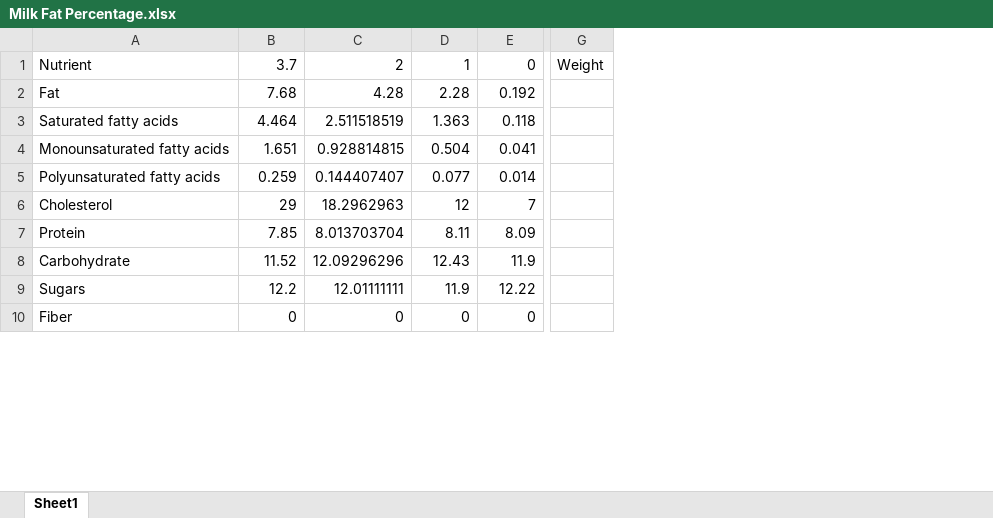
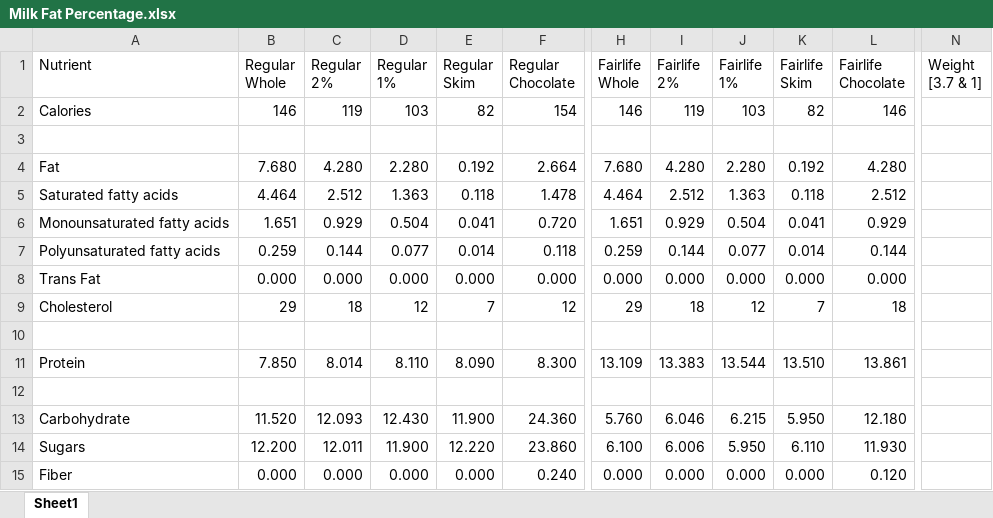
Before and after one commit to pscally1005/pscally1005.github.io, an Excel workbook: python/other/Milk Fat Percentage.xlsx, sheet Sheet1, drawn as a sheet; only a part is shown, gaps mark what is left out; values as stored, in another font and other column widths than the file's, no cell formats; removed rows and columns are numbered as before the commit, all else as after; rows hold the shown columns only; ↵ is a line break in a cell; the diff covers the shown part only; the diff names each change by its address in the sheet, - before the commit and + after, or states it on an @@ line.

Commit message:
milk fat %

```diff
--- a/python/other/Milk Fat Percentage.xlsx (sheet Sheet1)
+++ b/python/other/Milk Fat Percentage.xlsx (sheet Sheet1)
-column C (2), rows 2-10: 4.28 | 2.511518519 | 0.928814815 | 0.144407407 | 18.2962963 | 8.013703704 | 12.09296296 | 12.01111111 | 0
+column C (Regular 2%), rows 4-7: 4.280 | 2.512 | 0.929 | 0.144; row 9: 18; row 11: 8.014; rows 13-15: 12.093 | 12.011 | 0.000
+column F (Regular Chocolate), rows 4-7: 2.664 | 1.478 | 0.720 | 0.118; row 9: 12; row 11: 8.300; rows 13-15: 24.360 | 23.860 | 0.240
-column G (Weight), empty
+column H (Fairlife Whole), rows 4-7: 7.680 | 4.464 | 1.651 | 0.259; row 9: 29; row 11: 13.109; rows 13-15: 5.760 | 6.100 | 0.000
+column I (Fairlife 2%), rows 4-7: 4.280 | 2.512 | 0.929 | 0.144; row 9: 18; row 11: 13.383; rows 13-15: 6.046 | 6.006 | 0.000
+column J (Fairlife 1%), rows 4-7: 2.280 | 1.363 | 0.504 | 0.077; row 9: 12; row 11: 13.544; rows 13-15: 6.215 | 5.950 | 0.000
+column K (Fairlife Skim), rows 4-7: 0.192 | 0.118 | 0.041 | 0.014; row 9: 7; row 11: 13.510; rows 13-15: 5.950 | 6.110 | 0.000
+column L (Fairlife Chocolate), rows 4-7: 4.280 | 2.512 | 0.929 | 0.144; row 9: 18; row 11: 13.861; rows 13-15: 12.180 | 11.930 | 0.120
+column N (Weight [3.7 & 1]), empty
-B1: 3.7
+B1: Regular ↵ Whole
-D1: 1
+D1: Regular ↵ 1%
-E1: 0
+E1: Regular ↵ Skim
+row 2: Calories | 146 | 119 | 103 | 82 | 154 | 146 | 119 | 103 | 82 | 146
+row 3: (empty)
-B4 (Regular Whole): 7.68
+B4 (Regular Whole): 7.680
-D4 (Regular 1%): 2.28
+D4 (Regular 1%): 2.280
+row 8: Trans Fat | 0.000 | 0.000 | 0.000 | 0.000 | 0.000 | 0.000 | 0.000 | 0.000 | 0.000 | 0.000
+row 10: (empty)
-B11 (Regular Whole): 7.85
+B11 (Regular Whole): 7.850
-D11 (Regular 1%): 8.11
+D11 (Regular 1%): 8.110
-E11 (Regular Skim): 8.09
+E11 (Regular Skim): 8.090
+row 12: (empty)
-B13 (Regular Whole): 11.52
+B13 (Regular Whole): 11.520
-D13 (Regular 1%): 12.43
+D13 (Regular 1%): 12.430
-E13 (Regular Skim): 11.9
+E13 (Regular Skim): 11.900
-B14 (Regular Whole): 12.2
+B14 (Regular Whole): 12.200
-D14 (Regular 1%): 11.9
+D14 (Regular 1%): 11.900
-E14 (Regular Skim): 12.22
+E14 (Regular Skim): 12.220
-B15 (Regular Whole): 0
+B15 (Regular Whole): 0.000
-D15 (Regular 1%): 0
+D15 (Regular 1%): 0.000
-E15 (Regular Skim): 0
+E15 (Regular Skim): 0.000
```
Also changed, not shown: 5 added rows, 4 added columns and 111 edited cells elsewhere in this sheet, cell formats, formulas that keep their value, 2 other files.
